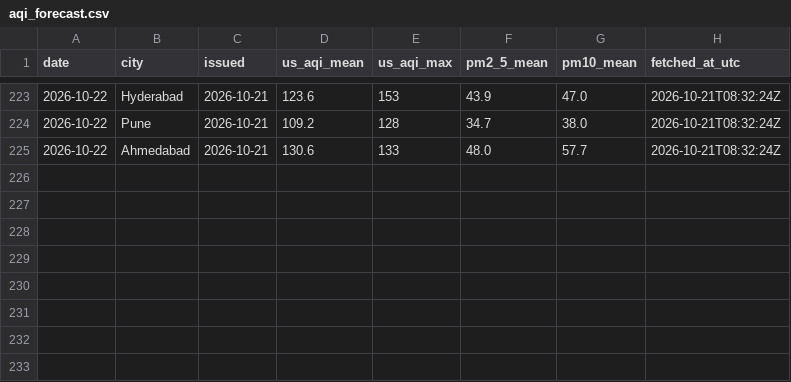
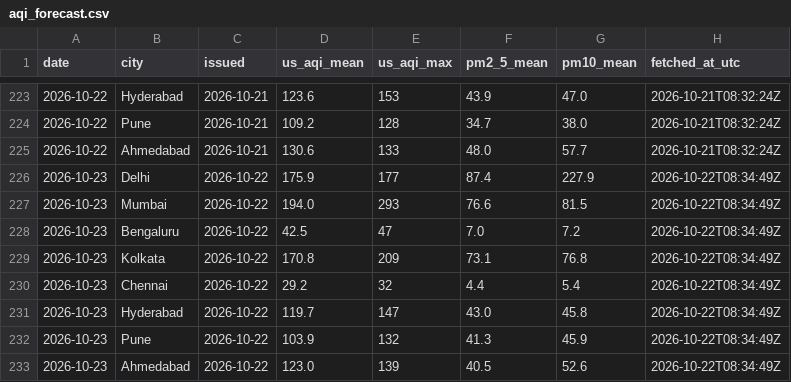
Before and after one commit to Georgian-86/india-aqi-tracker, a CSV file: data/aqi_forecast.csv, drawn as a sheet; only a part is shown, gaps mark what is left out.

Commit message:
data: AQI snapshot 2026-10-22

```diff
--- a/data/aqi_forecast.csv
+++ b/data/aqi_forecast.csv
@@ -225 +225,9 @@ date,city,issued,us_aqi_mean,us_aqi_max,pm2_5_mean,pm10_mean,fetched_at_utc
 2026-10-22,Ahmedabad,2026-10-21,130.6,133,48.0,57.7,2026-10-21T08:32:24Z
+2026-10-23,Delhi,2026-10-22,175.9,177,87.4,227.9,2026-10-22T08:34:49Z
+2026-10-23,Mumbai,2026-10-22,194.0,293,76.6,81.5,2026-10-22T08:34:49Z
+2026-10-23,Bengaluru,2026-10-22,42.5,47,7.0,7.2,2026-10-22T08:34:49Z
+2026-10-23,Kolkata,2026-10-22,170.8,209,73.1,76.8,2026-10-22T08:34:49Z
+2026-10-23,Chennai,2026-10-22,29.2,32,4.4,5.4,2026-10-22T08:34:49Z
+2026-10-23,Hyderabad,2026-10-22,119.7,147,43.0,45.8,2026-10-22T08:34:49Z
+2026-10-23,Pune,2026-10-22,103.9,132,41.3,45.9,2026-10-22T08:34:49Z
+2026-10-23,Ahmedabad,2026-10-22,123.0,139,40.5,52.6,2026-10-22T08:34:49Z
```
Also changed, not shown: data/aqi.csv, data/aqi_daily.csv, 4 other files.
